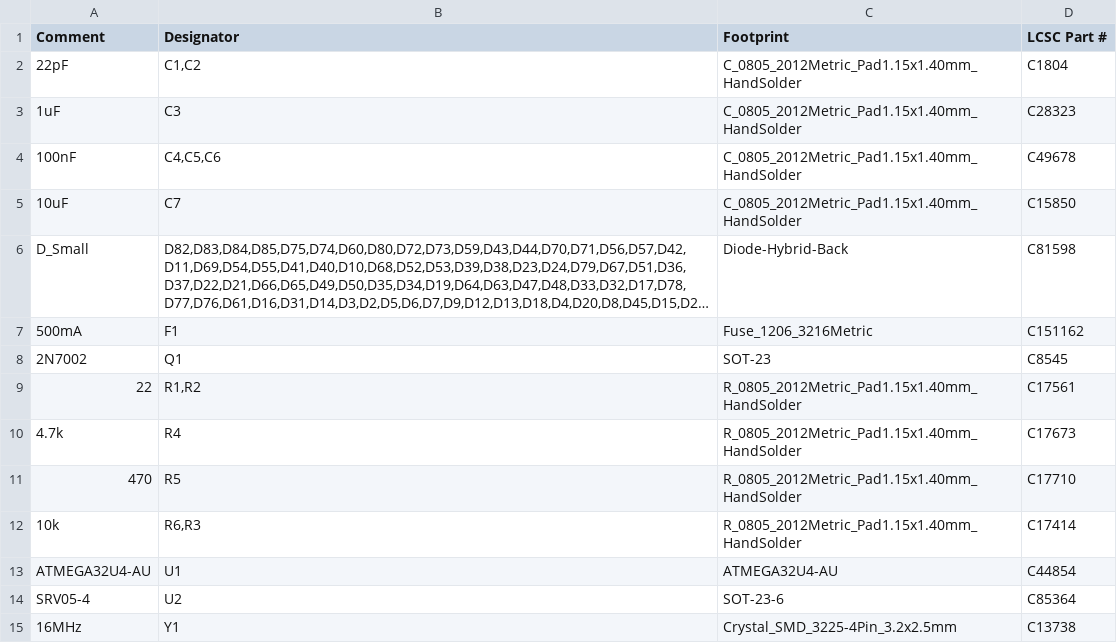
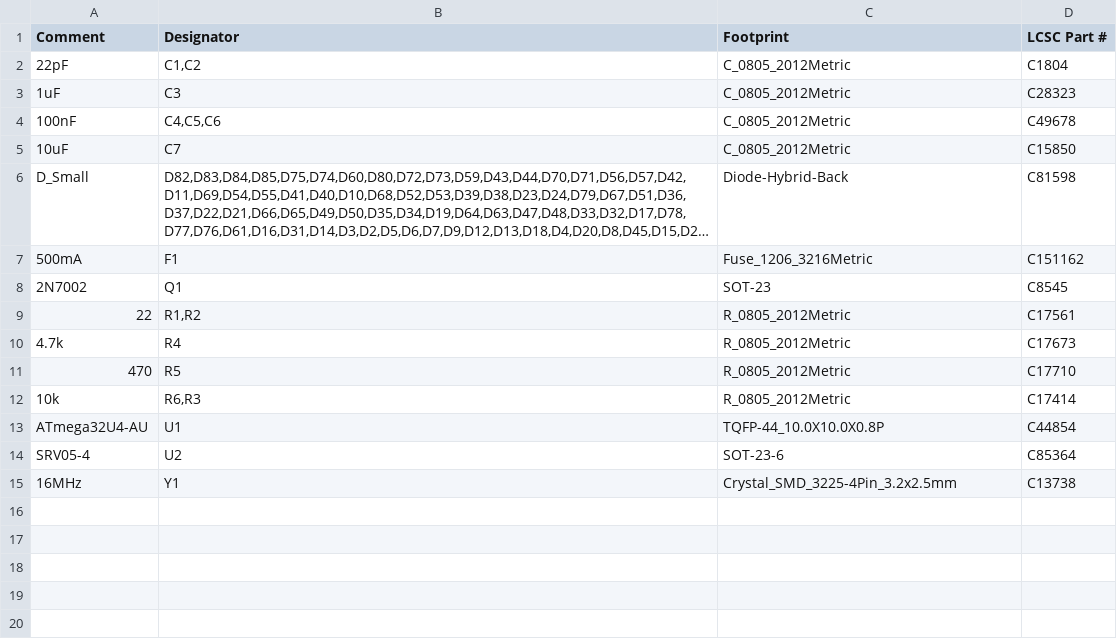
Before and after one commit to will-hedges/bear-face-pcb, a CSV file: bear_face_pcb_bom_jlc.csv, drawn as a sheet; long unchanged cells end in …; the diff names each change by its address in the sheet, - before the commit and + after, or states it on an @@ line.

```diff
--- a/bear_face_pcb_bom_jlc.csv
+++ b/bear_face_pcb_bom_jlc.csv
-C2:C5 (Footprint): C_0805_2012Metric_Pad1.15x1.40mm_HandSolder
+C2:C5 (Footprint): C_0805_2012Metric
-C9:C12 (Footprint): R_0805_2012Metric_Pad1.15x1.40mm_HandSolder
+C9:C12 (Footprint): R_0805_2012Metric
-A13 (Comment): ATMEGA32U4-AU
+A13 (Comment): ATmega32U4-AU
-C13 (Footprint): ATMEGA32U4-AU
+C13 (Footprint): TQFP-44_10.0X10.0X0.8P
```
Also changed, not shown: bear_face_pcb_cpl_jlc.csv, gerbers/bear_face_pcb-all-pos.csv, 16 other files.
